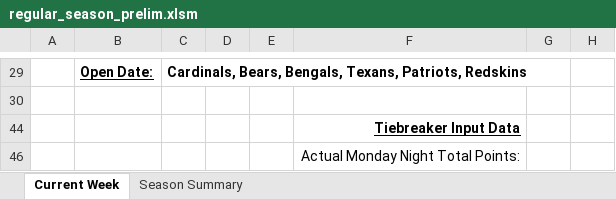
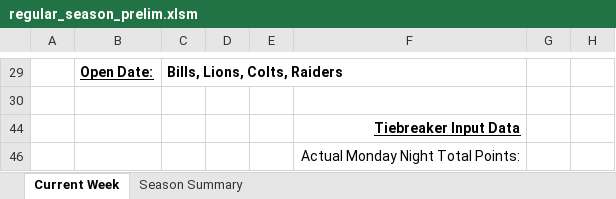
Before and after one commit to jlwebpages/fp, an Excel workbook: regular_season_prelim.xlsm, sheet Current Week, drawn as a sheet; only a part is shown, gaps mark what is left out; values as stored, in another font and other column widths than the file's, no borders; conditional formats not drawn; the diff covers the shown part only; the diff names each change by its address in the sheet, - before the commit and + after, or states it on an @@ line.

```diff
--- a/regular_season_prelim.xlsm (sheet Current Week)
+++ b/regular_season_prelim.xlsm (sheet Current Week)
-C29: Cardinals, Bears, Bengals, Texans, Patriots, Redskins
+C29: Bills, Lions, Colts, Raiders
```
Also changed, not shown: 21 added rows, 21 removed rows, 1 moved row and 14 edited cells elsewhere in this sheet, sheet Season Summary, formulas that keep their value, hidden cells, regular_season_inputs.xlsx, 3 other files.
